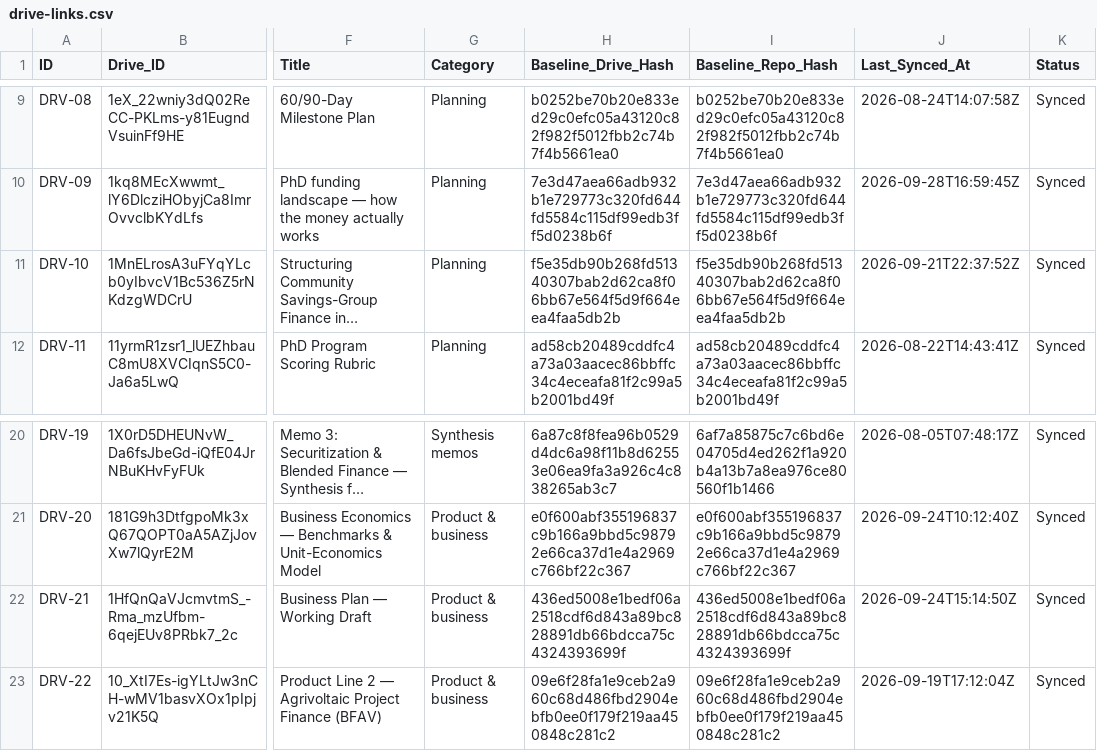
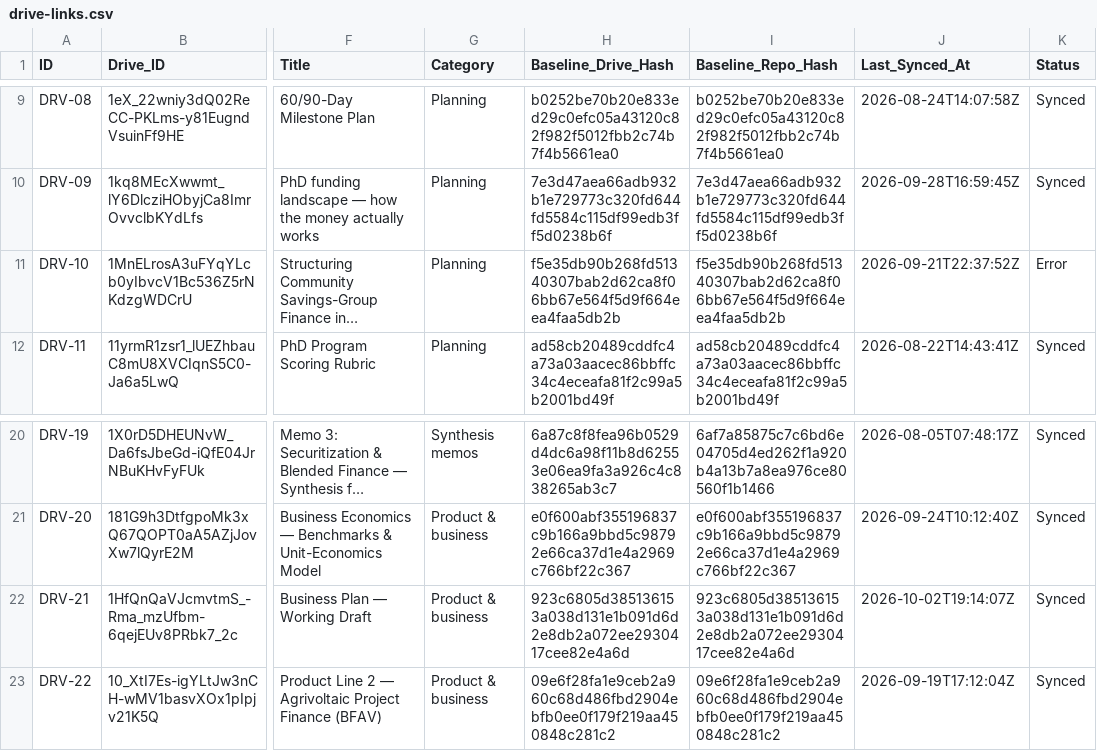
Before and after one commit to benbaichmankass/sustainable-finance-venture, a CSV file: data/drive-links.csv, drawn as a sheet; only a part is shown, gaps mark what is left out; long unchanged cells end in …; the diff names each change by its address in the sheet, - before the commit and + after, or states it on an @@ line.

```diff
--- a/data/drive-links.csv
+++ b/data/drive-links.csv
-K11 (Status): Synced
+K11 (Status): Error
-H22 (Baseline_Drive_Hash): 436ed5008e1bedf06a2518cdf6d843a89bc828891db66bdcca75c4324393699f
+H22 (Baseline_Drive_Hash): 923c6805d385136153a038d131e1b091d6d2e8db2a072ee2930417cee82e4a6d
-I22 (Baseline_Repo_Hash): 436ed5008e1bedf06a2518cdf6d843a89bc828891db66bdcca75c4324393699f
+I22 (Baseline_Repo_Hash): 923c6805d385136153a038d131e1b091d6d2e8db2a072ee2930417cee82e4a6d
-J22 (Last_Synced_At): 2026-09-24T15:14:50Z
+J22 (Last_Synced_At): 2026-10-02T19:14:07Z
```
Also changed, not shown: 2 other files.
